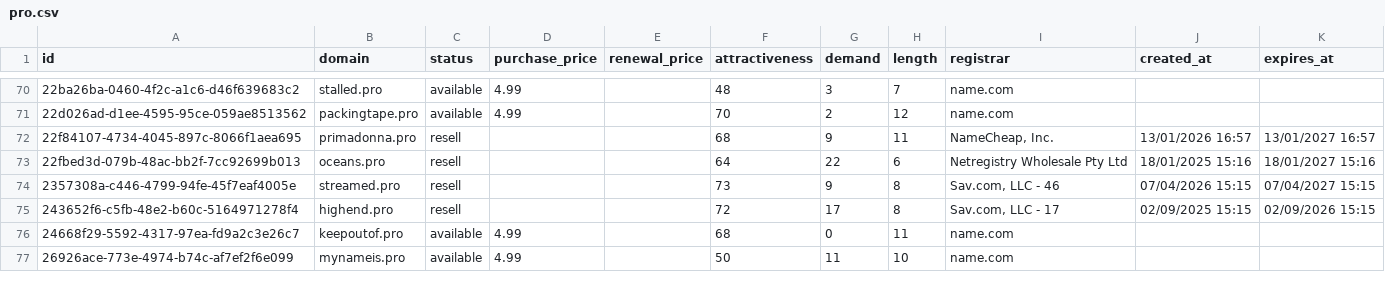
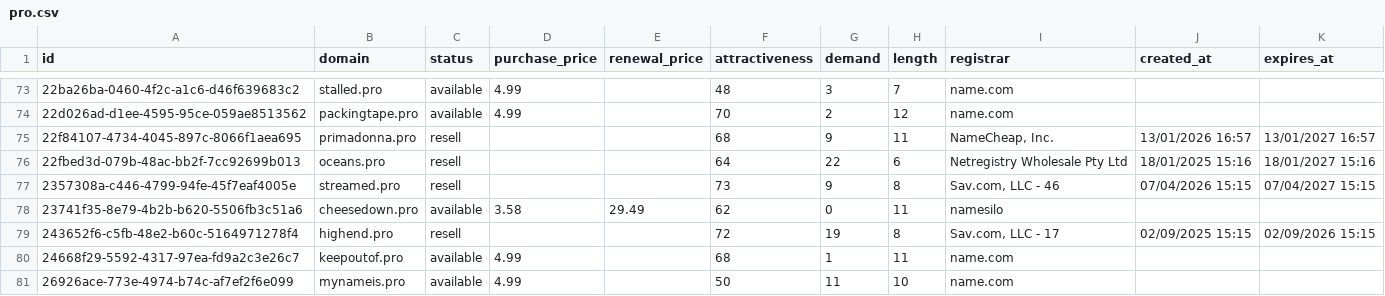
Before and after one commit to UniqueDomains/pro-oneword-domains, a CSV file: pro.csv, drawn as a sheet; only a part is shown, gaps mark what is left out; the diff covers the shown part only.

```diff
--- a/pro.csv
+++ b/pro.csv
@@ -74,4 +77,5 @@ id,domain,status,purchase_price,renewal_price,attractiveness,demand,length,regis
 2357308a-c446-4799-94fe-45f7eaf4005e,streamed.pro,resell,,,73,9,8,"Sav.com, LLC - 46",07/04/2026 15:15,07/04/2027 15:15
-243652f6-c5fb-48e2-b60c-5164971278f4,highend.pro,resell,,,72,17,8,"Sav.com, LLC - 17",02/09/2025 15:15,02/09/2026 15:15
-24668f29-5592-4317-97ea-fd9a2c3e26c7,keepoutof.pro,available,4.99,,68,0,11,name.com,,
+23741f35-8e79-4b2b-b620-5506fb3c51a6,cheesedown.pro,available,3.58,29.49,62,0,11,namesilo,,
+243652f6-c5fb-48e2-b60c-5164971278f4,highend.pro,resell,,,72,19,8,"Sav.com, LLC - 17",02/09/2025 15:15,02/09/2026 15:15
+24668f29-5592-4317-97ea-fd9a2c3e26c7,keepoutof.pro,available,4.99,,68,1,11,name.com,,
 26926ace-773e-4974-b74c-af7ef2f6e099,mynameis.pro,available,4.99,,50,11,10,name.com,,
```
Also changed, not shown: 8 added rows, 9 removed rows and 17 edited cells elsewhere in this file, 4 other files.
